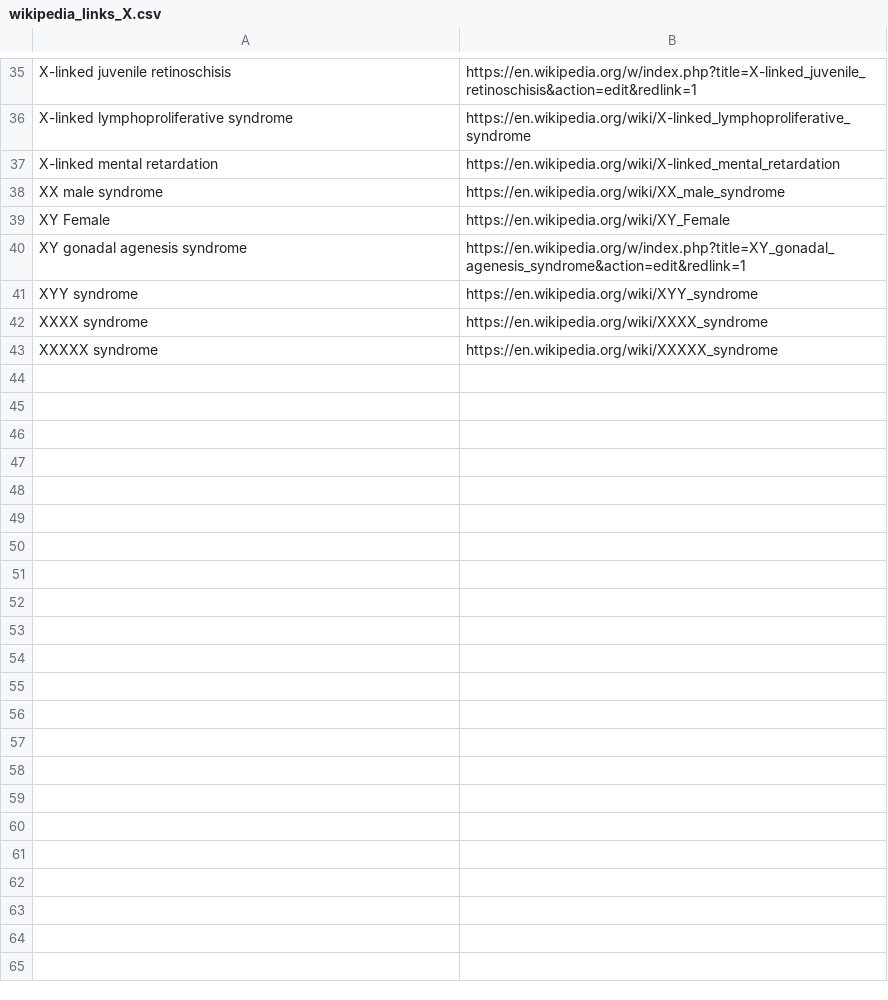
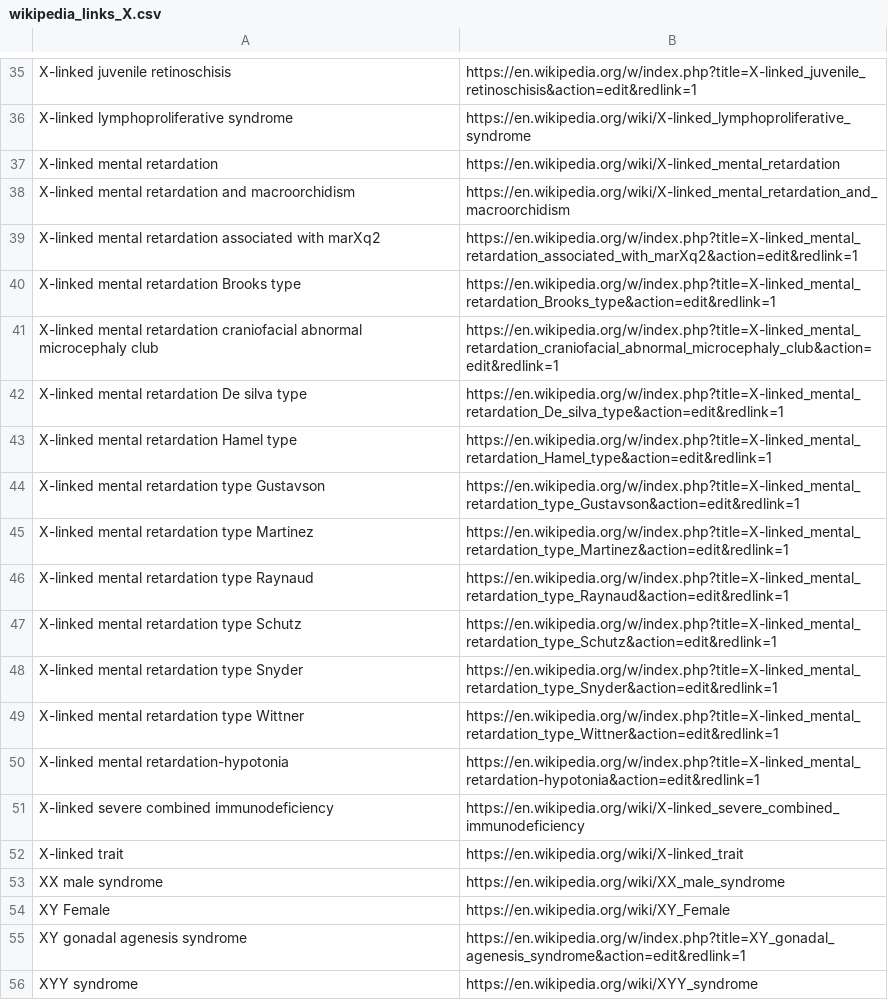
Before and after one commit to paulaonta/InfoExtractor, a CSV file: wikipediaLinks/wikipedia_links_X.csv, drawn as a sheet; only a part is shown, gaps mark what is left out; the shorter side is filled out with more unchanged rows.

```diff
--- a/wikipediaLinks/wikipedia_links_X.csv
+++ b/wikipediaLinks/wikipedia_links_X.csv
@@ -37,2 +37,17 @@ X-linked lymphoproliferative syndrome,https://en.wikipedia.org/wiki/X-linked_lym
 X-linked mental retardation,https://en.wikipedia.org/wiki/X-linked_mental_retardation
+X-linked mental retardation and macroorchidism,https://en.wikipedia.org/wiki/X-linked_mental_retardation_and_macroorchidism
+X-linked mental retardation associated with marXq2,https://en.wikipedia.org/w/index.php?title=X-linked_mental_retardation_associated_with_marXq2&action=edit&redlink=1
+X-linked mental retardation Brooks type,https://en.wikipedia.org/w/index.php?title=X-linked_mental_retardation_Brooks_type&action=edit&redlink=1
+X-linked mental retardation craniofacial abnormal microcephaly club,https://en.wikipedia.org/w/index.php?title=X-linked_mental_retardation_craniofacial_abnormal_microcephaly_club&action=edit&redlink=1
+X-linked mental retardation De silva type,https://en.wikipedia.org/w/index.php?title=X-linked_mental_retardation_De_silva_type&action=edit&redlink=1
+X-linked mental retardation Hamel type,https://en.wikipedia.org/w/index.php?title=X-linked_mental_retardation_Hamel_type&action=edit&redlink=1
+X-linked mental retardation type Gustavson,https://en.wikipedia.org/w/index.php?title=X-linked_mental_retardation_type_Gustavson&action=edit&redlink=1
+X-linked mental retardation type Martinez,https://en.wikipedia.org/w/index.php?title=X-linked_mental_retardation_type_Martinez&action=edit&redlink=1
+X-linked mental retardation type Raynaud,https://en.wikipedia.org/w/index.php?title=X-linked_mental_retardation_type_Raynaud&action=edit&redlink=1
+X-linked mental retardation type Schutz,https://en.wikipedia.org/w/index.php?title=X-linked_mental_retardation_type_Schutz&action=edit&redlink=1
+X-linked mental retardation type Snyder,https://en.wikipedia.org/w/index.php?title=X-linked_mental_retardation_type_Snyder&action=edit&redlink=1
+X-linked mental retardation type Wittner,https://en.wikipedia.org/w/index.php?title=X-linked_mental_retardation_type_Wittner&action=edit&redlink=1
+X-linked mental retardation-hypotonia,https://en.wikipedia.org/w/index.php?title=X-linked_mental_retardation-hypotonia&action=edit&redlink=1
+X-linked severe combined immunodeficiency,https://en.wikipedia.org/wiki/X-linked_severe_combined_immunodeficiency
+X-linked trait,https://en.wikipedia.org/wiki/X-linked_trait
 XX male syndrome,https://en.wikipedia.org/wiki/XX_male_syndrome
```
Also changed, not shown: wikipediaLinks/wikipedia_links_D.csv, wikipediaLinks/wikipedia_links_V.csv, 9 other files.
